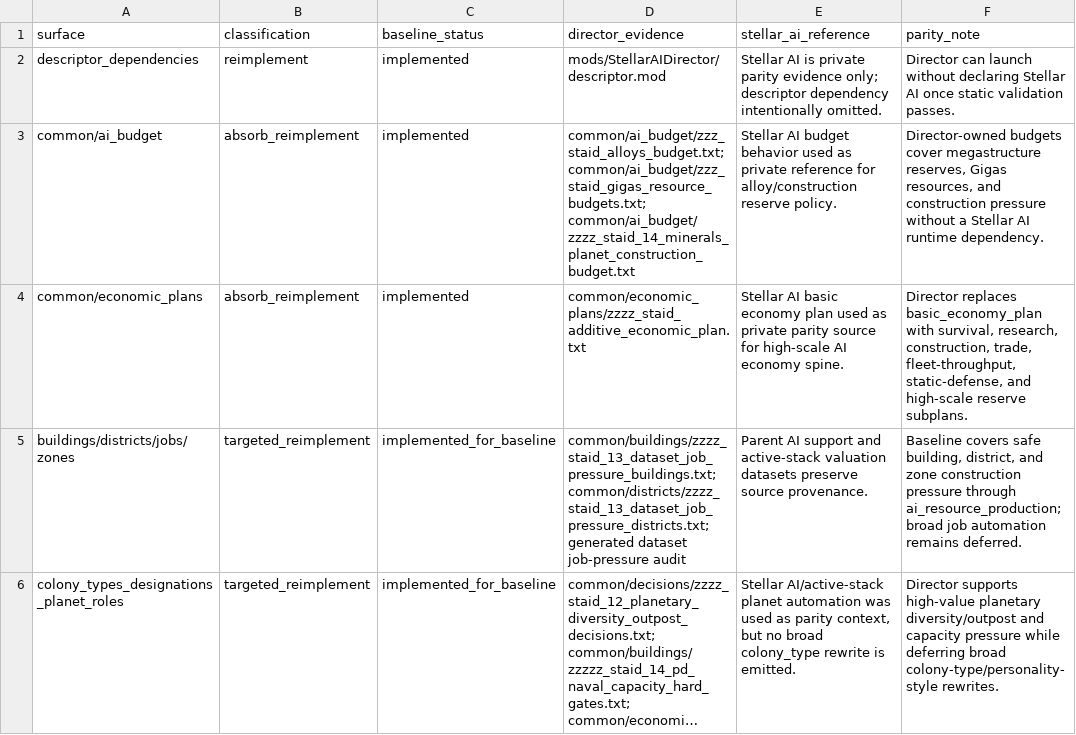
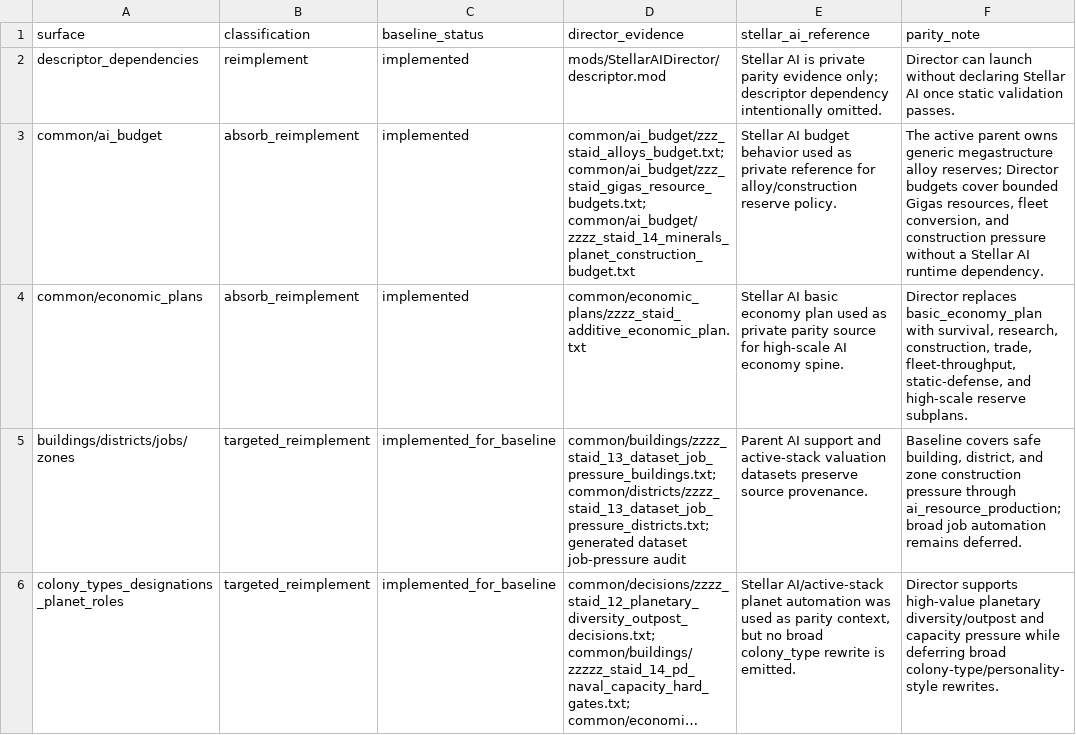
Before and after one commit to rk-gamemods/Stellaris-StellarAIDirector, a CSV file: research/stellar-ai/stellar-ai-director-standalone-parity-inventory-2026-07-08.csv, drawn as a sheet; only a part is shown; long unchanged cells end in ….

```diff
--- a/research/stellar-ai/stellar-ai-director-standalone-parity-inventory-2026-07-08.csv
+++ b/research/stellar-ai/stellar-ai-director-standalone-parity-inventory-2026-07-08.csv
@@ -2,3 +2,3 @@ surface,classification,baseline_status,director_evidence,stellar_ai_reference,pa
 descriptor_dependencies,reimplement,implemented,mods/StellarAIDirector/descriptor.mod,Stellar AI is private parity evidence only; descriptor dependency intentionally omitted.,Director can launch without declaring Stellar AI once static validation passes.
-common/ai_budget,absorb_reimplement,implemented,common/ai_budget/zzz_staid_alloys_budget.txt; common/ai_budget/zzz_staid_gigas_resource_budgets.txt; common/ai_budget/zzzz_staid_14_minerals_planet_construction_budget.txt,Stellar AI budget behavior used as private reference for alloy/construction reserve policy.,"Director-owned budgets cover megastructure reserves, Gigas resources, and construction pressure without a Stellar AI runtime dependency."
+common/ai_budget,absorb_reimplement,implemented,common/ai_budget/zzz_staid_alloys_budget.txt; common/ai_budget/zzz_staid_gigas_resource_budgets.txt; common/ai_budget/zzzz_staid_14_minerals_planet_construction_budget.txt,Stellar AI budget behavior used as private reference for alloy/construction reserve policy.,"The active parent owns generic megastructure alloy reserves; Director budgets cover bounded Gigas resources, fleet conversion, and construction pressure without a Stellar AI runtime dependency."
 common/economic_plans,absorb_reimplement,implemented,common/economic_plans/zzzz_staid_additive_economic_plan.txt,Stellar AI basic economy plan used as private parity source for high-scale AI economy spine.,"Director replaces basic_economy_plan with survival, research, construction, trade, fleet-throughput, static-defense, and high-scale reserve subplans."
```
Also changed, not shown: research/stellar-ai/stellar-ai-director-war-planning-444-provenance-2026-07-10.csv, 8 other files.
